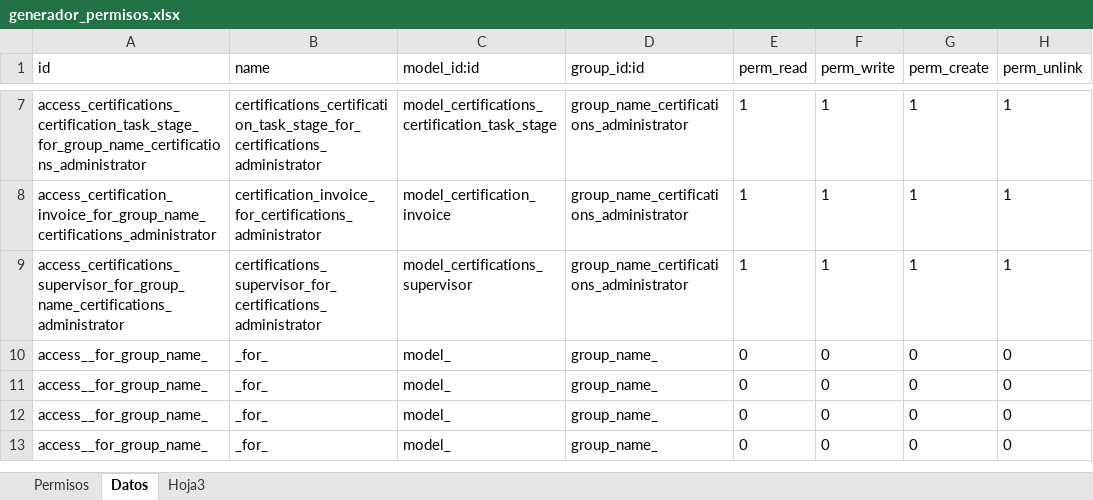
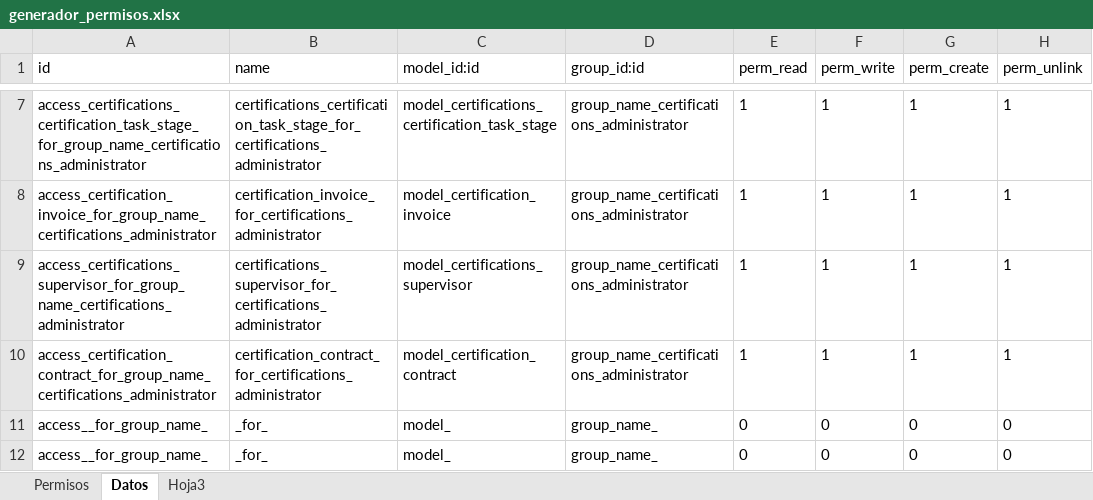
Before and after one commit to Route-it/geo-addons, an Excel workbook: geo_certifications/security/generador_permisos.xlsx, sheet Datos, drawn as a sheet; only a part is shown, gaps mark what is left out; the shorter side is filled out with more unchanged rows; values as stored, in another font and other column widths than the file's, no borders; removed rows and columns are numbered as before the commit, all else as after; the diff names each change by its address in the sheet, - before the commit and + after, or states it on an @@ line.

Commit message:
V1.0_Patch_01 arreglos de duplicado de operadora, error en supervisor, quitar read_only de formularios, etc

```diff
--- a/geo_certifications/security/generador_permisos.xlsx (sheet Datos)
+++ b/geo_certifications/security/generador_permisos.xlsx (sheet Datos)
-row 10: access__for_group_name_ | _for_ | model_ | group_name_ | 0 | 0 | 0 | 0
+row 10: access_certification_contract_for_group_name_certifications_administrator | certification_contract_for_certifications_administrator | model_certification_contract | group_name_certifications_administrator | 1 | 1 | 1 | 1
```
Also changed, not shown: sheet Permisos, 10 other files.
